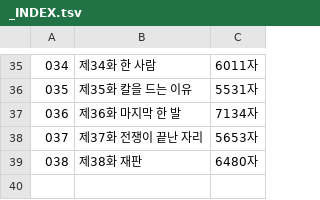
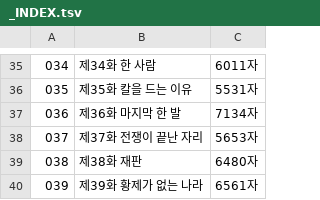
Before and after one commit to gtjdbfla/fullmetal_alchemist, a TSV file: publish/txt/_INDEX.tsv, drawn as a sheet; only a part is shown, gaps mark what is left out; the diff names each change by its address in the sheet, - before the commit and + after, or states it on an @@ line.

```diff
--- a/publish/txt/_INDEX.tsv
+++ b/publish/txt/_INDEX.tsv
+row 40: 039 | 제39화 황제가 없는 나라 | 6561자
```
Also changed, not shown: 12 other files.
